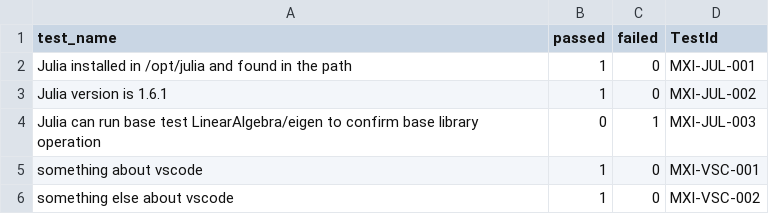
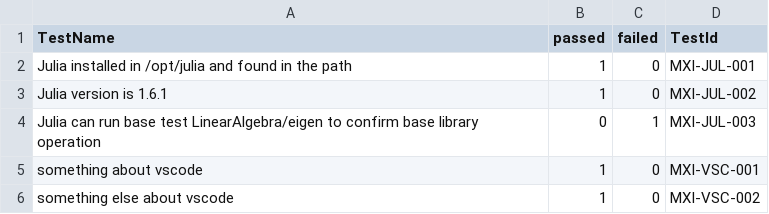
Before and after one commit to metrumresearchgroup/mrgvalidate, a CSV file: inst/validation-results-sample/vscode-julia-results.csv, drawn as a sheet.

Commit message:
chore: tests inputs: rename test_name to TestName
inputs-formats uses TestId for consistency with the upstream Google
Sheets, so do the same for test_name/TestName.  Unfortunately this
trades off consistency elsewhere since snake_case is mostly used
internally, but it seems best to make the outward-facing input_formats
consistent with the Google Sheets.

```diff
--- a/inst/validation-results-sample/vscode-julia-results.csv
+++ b/inst/validation-results-sample/vscode-julia-results.csv
@@ -1,2 +1,2 @@
-test_name,passed,failed,TestId
+TestName,passed,failed,TestId
 Julia installed in /opt/julia and found in the path,1,0,MXI-JUL-001
```
Also changed, not shown: 9 other files.
